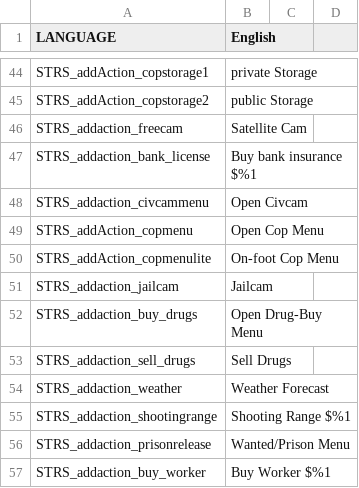
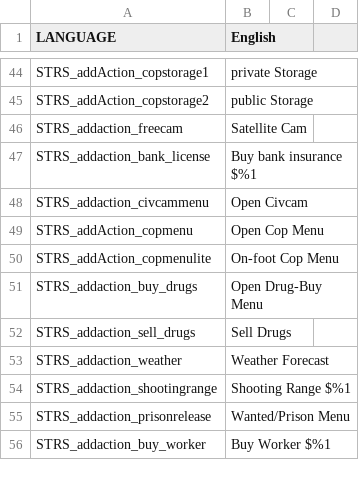
Before and after one commit to Armitxes/TakistanLife, a CSV file: BBTakiLife.Takistan/stringtable.csv, drawn as a sheet; only a part is shown, gaps mark what is left out; the diff names each change by its address in the sheet, - before the commit and + after, or states it on an @@ line.

```diff
--- a/BBTakiLife.Takistan/stringtable.csv
+++ b/BBTakiLife.Takistan/stringtable.csv
-row 51: STRS_addaction_jailcam | Jailcam
```
Also changed, not shown: 11 other files.
